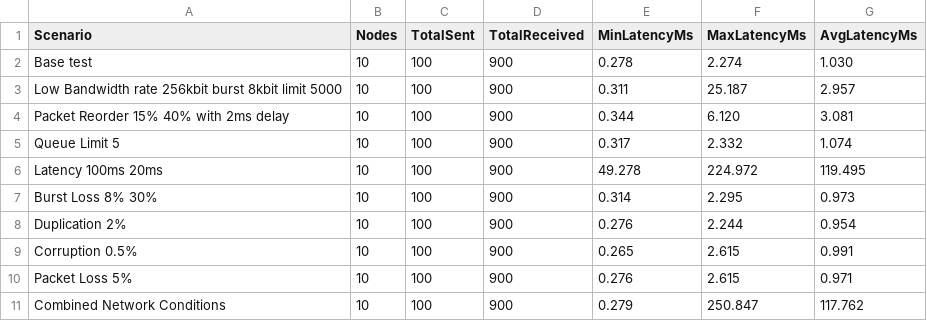
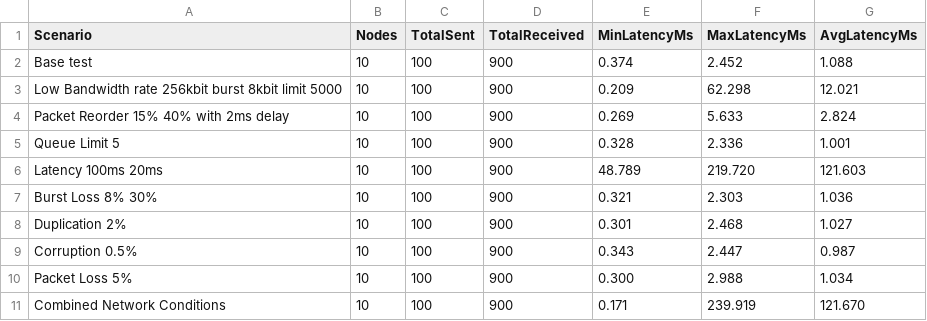
Before and after one commit to vacp2p/nim-libp2p, a CSV file: latency_history/pr1608_latency.csv, drawn as a sheet.

```diff
--- a/latency_history/pr1608_latency.csv
+++ b/latency_history/pr1608_latency.csv
@@ -1,11 +1,11 @@
 Scenario,Nodes,TotalSent,TotalReceived,MinLatencyMs,MaxLatencyMs,AvgLatencyMs
-Base test,10,100,900,0.278,2.274,1.030
-Low Bandwidth rate 256kbit burst 8kbit limit 5000,10,100,900,0.311,25.187,2.957
-Packet Reorder 15% 40% with 2ms delay,10,100,900,0.344,6.120,3.081
-Queue Limit 5,10,100,900,0.317,2.332,1.074
-Latency 100ms 20ms,10,100,900,49.278,224.972,119.495
-Burst Loss 8% 30%,10,100,900,0.314,2.295,0.973
-Duplication 2%,10,100,900,0.276,2.244,0.954
-Corruption 0.5%,10,100,900,0.265,2.615,0.991
-Packet Loss 5%,10,100,900,0.276,2.615,0.971
-Combined Network Conditions,10,100,900,0.279,250.847,117.762
+Base test,10,100,900,0.374,2.452,1.088
+Low Bandwidth rate 256kbit burst 8kbit limit 5000,10,100,900,0.209,62.298,12.021
+Packet Reorder 15% 40% with 2ms delay,10,100,900,0.269,5.633,2.824
+Queue Limit 5,10,100,900,0.328,2.336,1.001
+Latency 100ms 20ms,10,100,900,48.789,219.720,121.603
+Burst Loss 8% 30%,10,100,900,0.321,2.303,1.036
+Duplication 2%,10,100,900,0.301,2.468,1.027
+Corruption 0.5%,10,100,900,0.343,2.447,0.987
+Packet Loss 5%,10,100,900,0.300,2.988,1.034
+Combined Network Conditions,10,100,900,0.171,239.919,121.670
```
